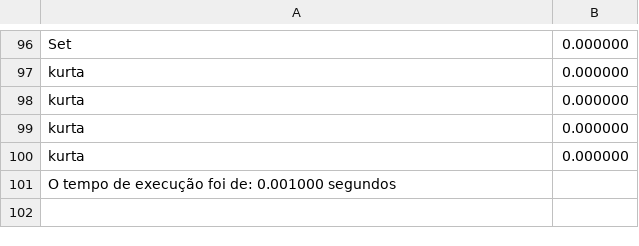
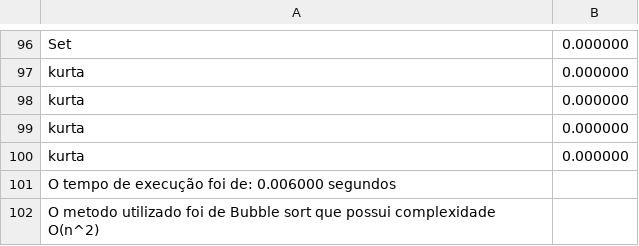
Before and after one commit to NyndoND/EDA2022_2_GrupoH, a CSV file: solucaoOrdenacao/amazonDatasetCopia.csv, drawn as a sheet; only a part is shown, gaps mark what is left out.

```diff
--- a/solucaoOrdenacao/amazonDatasetCopia.csv
+++ b/solucaoOrdenacao/amazonDatasetCopia.csv
@@ -100,2 +100,3 @@ kurta; 0.000000
 kurta; 0.000000
-O tempo de execução foi de: 0.001000 segundos
+O tempo de execução foi de: 0.006000 segundos
+O metodo utilizado foi de Bubble sort que possui complexidade O(n^2)
```
Also changed, not shown: 2 other files.
